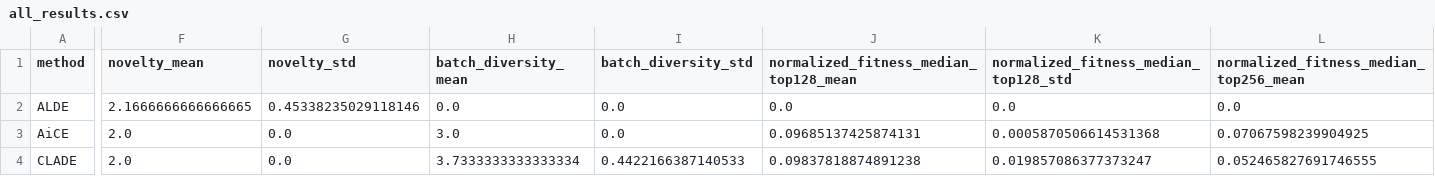
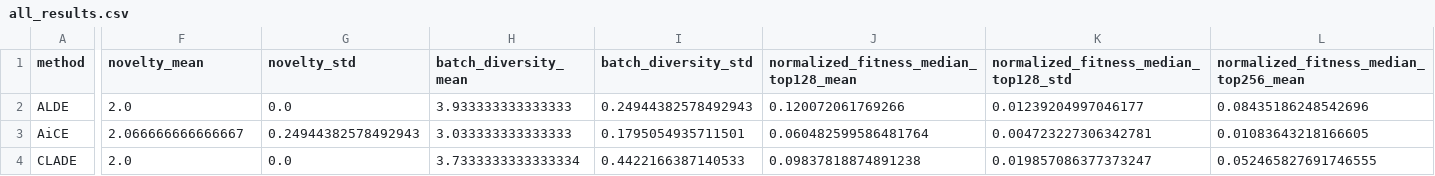
Before and after one commit to charlesxu90/Protein-opt-benchmark, a CSV file: tables/4site_PhoQ/all_results.csv, drawn as a sheet; only a part is shown, gaps mark what is left out; the diff covers the shown part only; the diff names each change by its address in the sheet, - before the commit and + after, or states it on an @@ line.

```diff
--- a/tables/4site_PhoQ/all_results.csv
+++ b/tables/4site_PhoQ/all_results.csv
-F2 (novelty_mean): 2.1666666666666665
+F2 (novelty_mean): 2.0
-G2 (novelty_std): 0.45338235029118146
+G2 (novelty_std): 0.0
-H2 (batch_diversity_mean): 0.0
+H2 (batch_diversity_mean): 3.933333333333333
-I2 (batch_diversity_std): 0.0
+I2 (batch_diversity_std): 0.24944382578492943
-J2: 0.0
+J2: 0.120072061769266
-K2: 0.0
+K2: 0.01239204997046177
-L2: 0.0
+L2: 0.08435186248542696
-F3 (novelty_mean): 2.0
+F3 (novelty_mean): 2.066666666666667
-G3 (novelty_std): 0.0
+G3 (novelty_std): 0.24944382578492943
-H3 (batch_diversity_mean): 3.0
+H3 (batch_diversity_mean): 3.033333333333333
-I3 (batch_diversity_std): 0.0
+I3 (batch_diversity_std): 0.1795054935711501
-J3: 0.09685137425874131
+J3: 0.060482599586481764
-K3: 0.0005870506614531368
+K3: 0.004723227306342781
-L3: 0.07067598239904925
+L3: 0.01083643218166605
```
Also changed, not shown: 78 edited cells elsewhere in this file, tables/4site_GB1/all_results.csv, tables/4site_TEV/all_results.csv, 10 other files.
